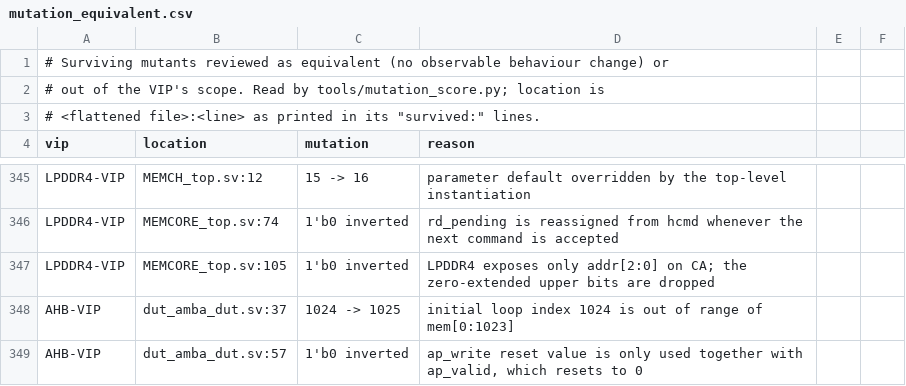
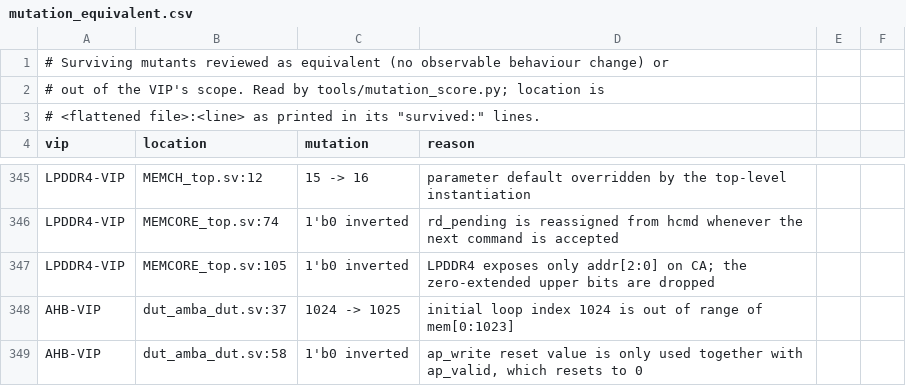
Before and after one commit to tonythetiger168/open-vip-portfolio, a CSV file: tools/mutation_equivalent.csv, drawn as a sheet; only a part is shown, gaps mark what is left out.

```diff
--- a/tools/mutation_equivalent.csv
+++ b/tools/mutation_equivalent.csv
@@ -348,2 +348,2 @@ LPDDR4-VIP,MEMCORE_top.sv:105,1'b0 inverted,LPDDR4 exposes only addr[2:0] on CA;
 AHB-VIP,dut_amba_dut.sv:37,1024 -> 1025,initial loop index 1024 is out of range of mem[0:1023]
-AHB-VIP,dut_amba_dut.sv:57,1'b0 inverted,"ap_write reset value is only used together with ap_valid, which resets to 0"
+AHB-VIP,dut_amba_dut.sv:58,1'b0 inverted,"ap_write reset value is only used together with ap_valid, which resets to 0"
```
Also changed, not shown: 36 other files.
